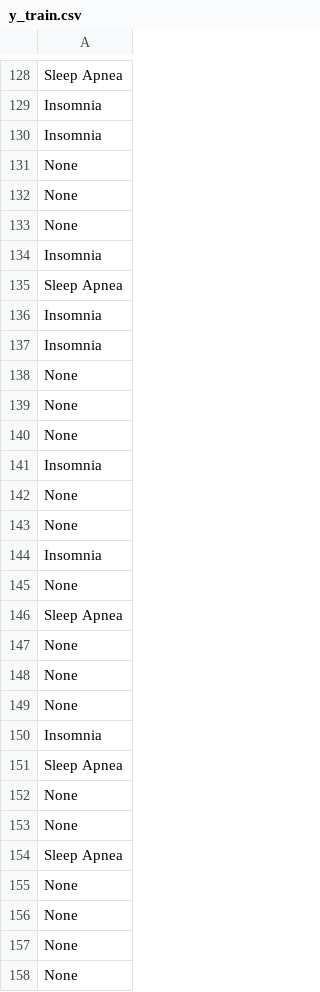
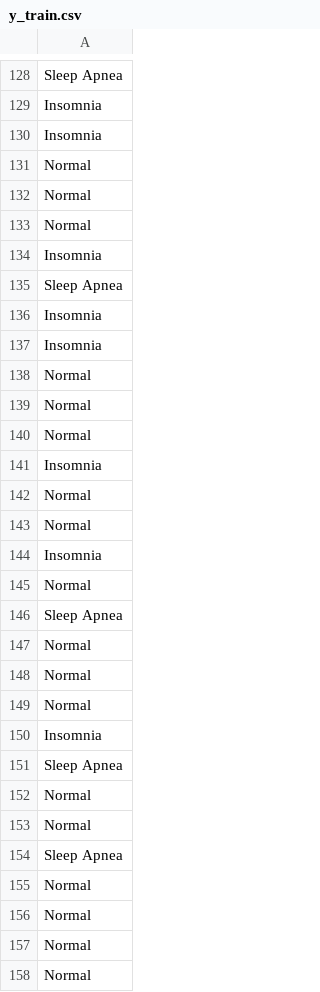
Before and after one commit to septiisdayanna/Eksperimen_SML_Septi_Isdayanna, a CSV file: Preprocessing/Sleep_health_and_lifestyle_dataset_preprocessing/y_train.csv, drawn as a sheet; only a part is shown, gaps mark what is left out; the diff covers the shown part only.

```diff
--- a/Preprocessing/Sleep_health_and_lifestyle_dataset_preprocessing/y_train.csv
+++ b/Preprocessing/Sleep_health_and_lifestyle_dataset_preprocessing/y_train.csv
@@ -130,5 +130,5 @@ Insomnia
 Insomnia
-None
-None
-None
+Normal
+Normal
+Normal
 Insomnia
@@ -137,22 +137,22 @@ Insomnia
 Insomnia
-None
-None
-None
+Normal
+Normal
+Normal
 Insomnia
-None
-None
+Normal
+Normal
 Insomnia
-None
+Normal
 Sleep Apnea
-None
-None
-None
+Normal
+Normal
+Normal
 Insomnia
 Sleep Apnea
-None
-None
+Normal
+Normal
 Sleep Apnea
-None
-None
-None
-None
+Normal
+Normal
+Normal
+Normal
```
Also changed, not shown: 157 edited cells elsewhere in this file.
